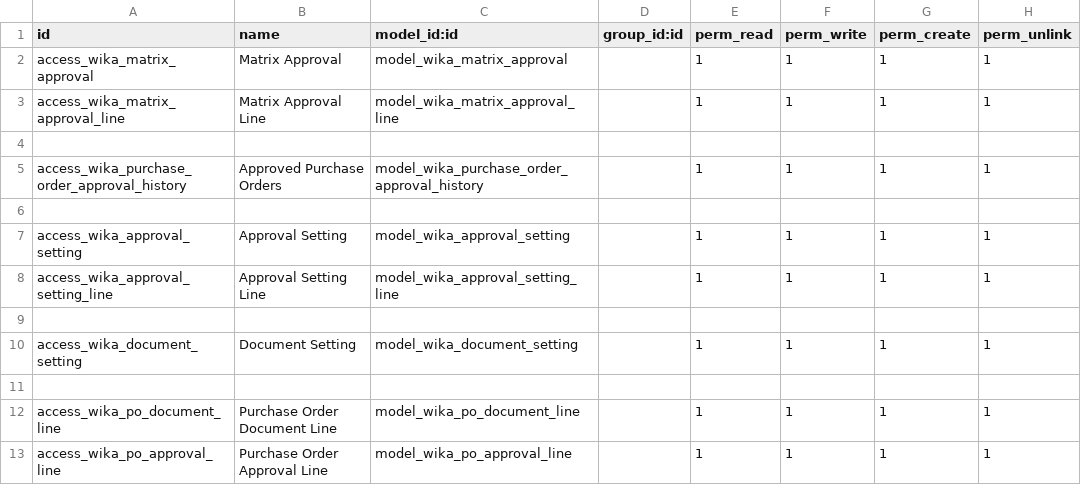
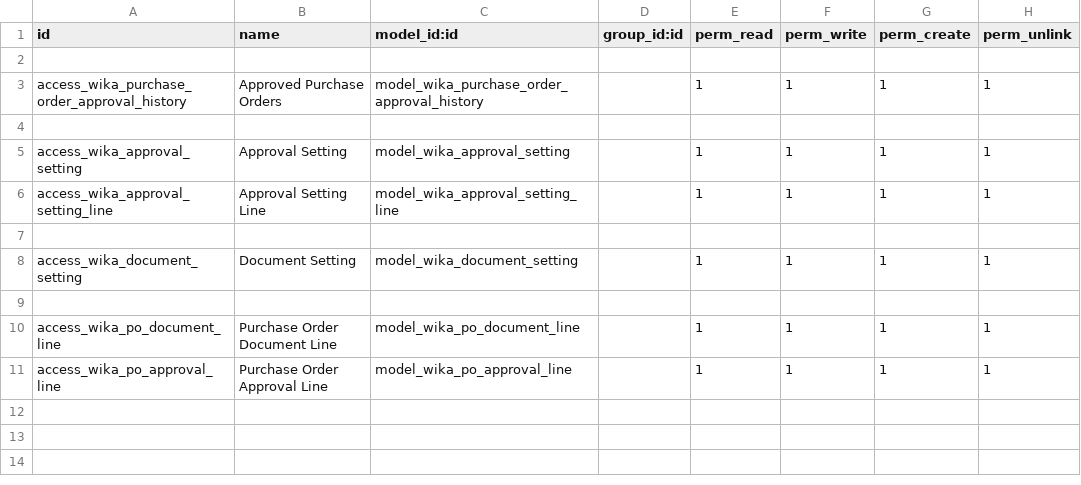
Before and after one commit to Firgy014/wika_digital_invoice, a CSV file: wika_matrix_approval/security/ir.model.access.csv, drawn as a sheet; the diff names each change by its address in the sheet, - before the commit and + after, or states it on an @@ line.

```diff
--- a/wika_matrix_approval/security/ir.model.access.csv
+++ b/wika_matrix_approval/security/ir.model.access.csv
-row 2: access_wika_matrix_approval | Matrix Approval | model_wika_matrix_approval |  | 1 | 1 | 1 | 1
-row 3: access_wika_matrix_approval_line | Matrix Approval Line | model_wika_matrix_approval_line |  | 1 | 1 | 1 | 1
```
Also changed, not shown: 6 other files.
